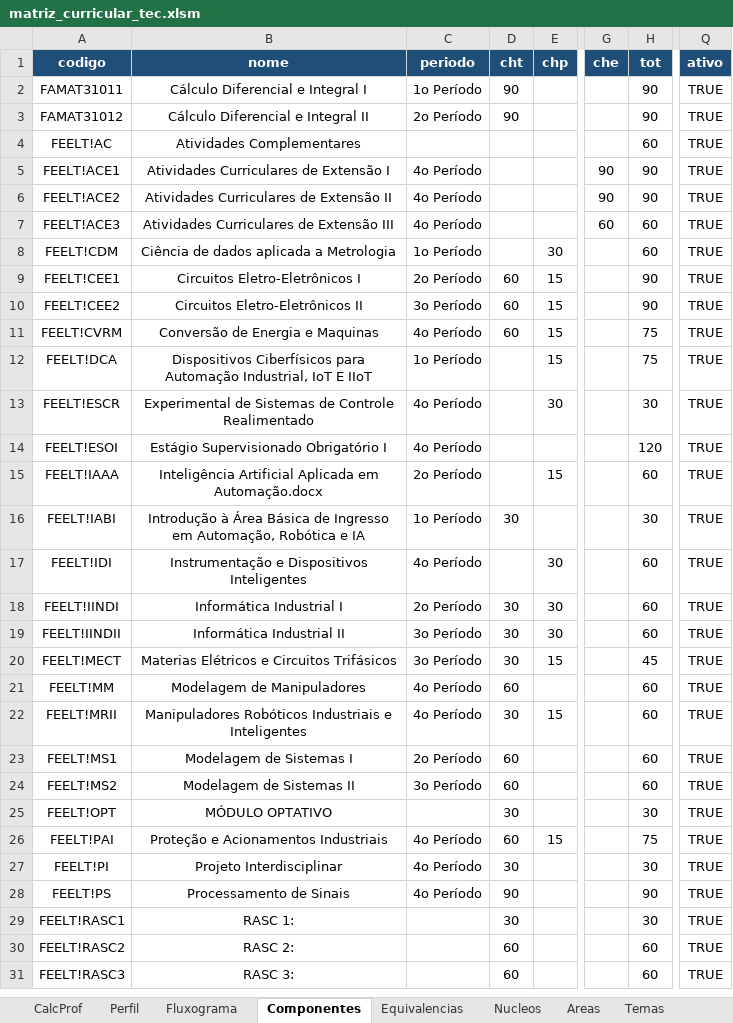
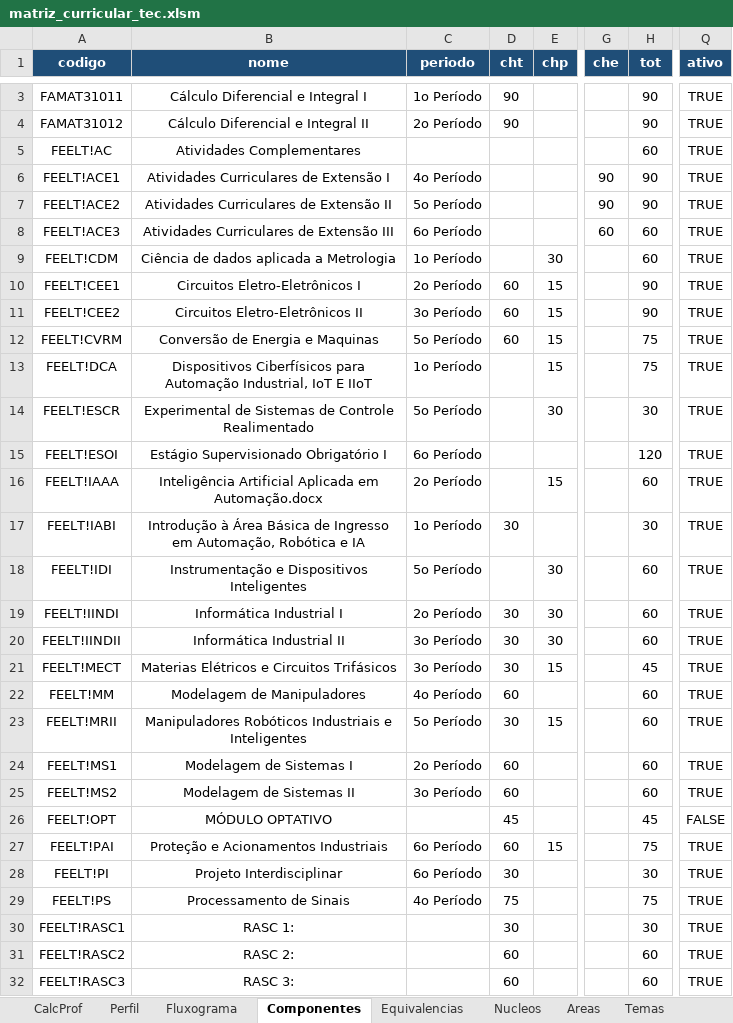
Before and after one commit to LASEC-UFU/ppc_generator, an Excel workbook: dados/tecnologo_automacao_2027_1/matriz_curricular_tec.xlsm, sheet Componentes, drawn as a sheet; only a part is shown, gaps mark what is left out; values as stored, in another font and other column widths than the file's, no borders; addresses are those after the commit; the diff covers the shown part only; the diff names each change by its address in the sheet, - before the commit and + after, or states it on an @@ line.

```diff
--- a/dados/tecnologo_automacao_2027_1/matriz_curricular_tec.xlsm (sheet Componentes)
+++ b/dados/tecnologo_automacao_2027_1/matriz_curricular_tec.xlsm (sheet Componentes)
-C7 (periodo): 4o Período
+C7 (periodo): 5o Período
-C8 (periodo): 4o Período
+C8 (periodo): 6o Período
-C12 (periodo): 4o Período
+C12 (periodo): 5o Período
-C14 (periodo): 4o Período
+C14 (periodo): 5o Período
-C15 (periodo): 4o Período
+C15 (periodo): 6o Período
-C18 (periodo): 4o Período
+C18 (periodo): 5o Período
-C23 (periodo): 4o Período
+C23 (periodo): 5o Período
-D26 (cht): 30
+D26 (cht): 45
-H26 (tot): 30
+H26 (tot): 45
-Q26 (ativo): TRUE
+Q26 (ativo): FALSE
-C27:C28 (periodo): 4o Período
+C27:C28 (periodo): 6o Período
-D29 (cht): 90
+D29 (cht): 75
-H29 (tot): 90
+H29 (tot): 75
```
Also changed, not shown: 1 added row and 8 edited cells elsewhere in this sheet, sheet Fluxograma, sheet CalcProf, sheet Perfil, sheet Conteudos, sheet Areas, sheet Nucleos, 2 more sheets, charts or pictures, dados/engenharia_automacao_2027_1/matriz_curricular_eng.xlsm, 11 other files.
